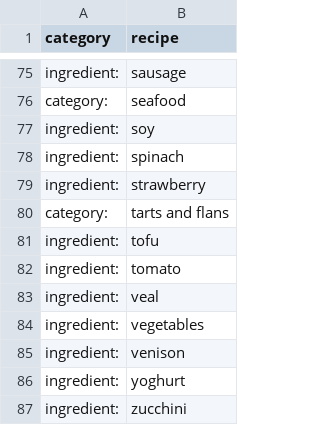
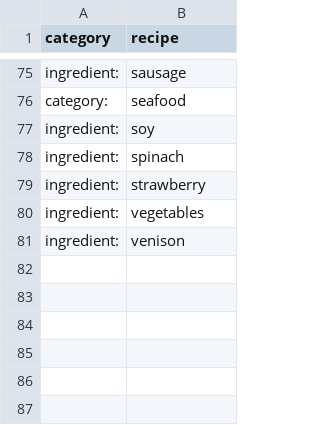
Before and after one commit to roybleas/recipeindex, a CSV file: db/seeds/dbloadfiles/del_2006_categories.csv, drawn as a sheet; only a part is shown, gaps mark what is left out; the diff names each change by its address in the sheet, - before the commit and + after, or states it on an @@ line.

```diff
--- a/db/seeds/dbloadfiles/del_2006_categories.csv
+++ b/db/seeds/dbloadfiles/del_2006_categories.csv
-row 80: category: | tarts and flans
-row 81: ingredient: | tofu
-row 82: ingredient: | tomato
-row 83: ingredient: | veal
-row 86: ingredient: | yoghurt
-row 87: ingredient: | zucchini
```
Also changed, not shown: db/seeds/dbloadfiles/del_2006_idx_catandrecipewithkey.csv, db/seeds/dbloadfiles/del_2006_idx_recipes.csv, 15 other files.
